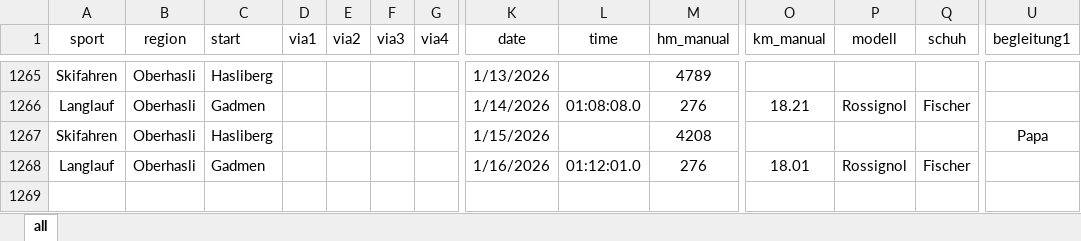
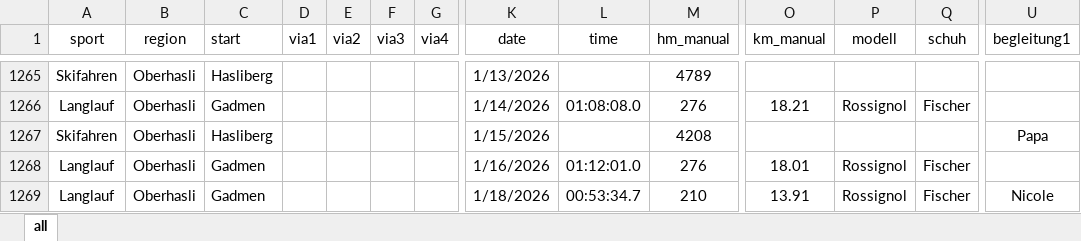
Before and after one commit to rufi77/sport, an Excel workbook: data/touren.xlsx, sheet all, drawn as a sheet; only a part is shown, gaps mark what is left out; values as stored, in another font and other column widths than the file's, no borders; conditional formats not drawn; rows hold the shown columns only; the diff names each change by its address in the sheet, - before the commit and + after, or states it on an @@ line.

```diff
--- a/data/touren.xlsx (sheet all)
+++ b/data/touren.xlsx (sheet all)
+row 1269: Langlauf | Oberhasli | Gadmen |  |  |  |  | 1/18/2026 | 00:53:34.7 | 210 | 13.91 | Rossignol | Fischer | Nicole
```
Also changed, not shown: 18 other files.
